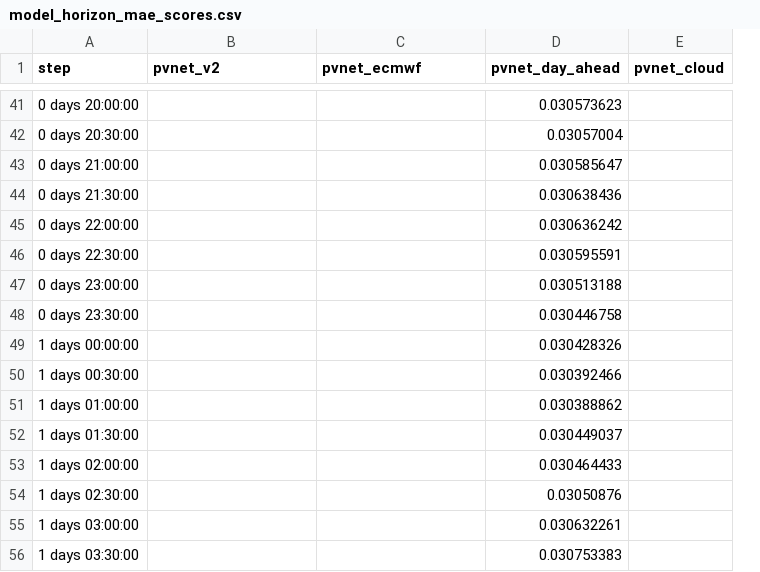
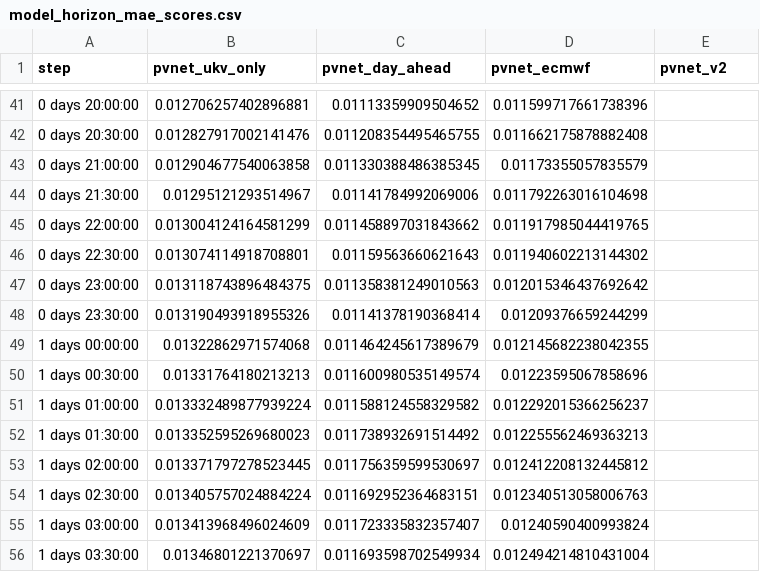
Before and after one commit to openclimatefix/uk-pv-forecast-blend, a CSV file: forecast_blend/data/model_horizon_mae_scores.csv, drawn as a sheet; only a part is shown, gaps mark what is left out; removed rows and columns are numbered as before the commit, all else as after; the diff covers the shown part only; the diff names each change by its address in the sheet, - before the commit and + after, or states it on an @@ line.

```diff
--- a/forecast_blend/data/model_horizon_mae_scores.csv
+++ b/forecast_blend/data/model_horizon_mae_scores.csv
+column C (pvnet_day_ahead), rows 41-56: 0.01113359909504652 | 0.011208354495465755 | 0.011330388486385345 | 0.01141784992069006 | 0.011458897031843662 | 0.01159563660621643 | 0.011358381249010563 | 0.01141378190368414 | 0.011464245617389679 | 0.011600980535149574 | 0.011588124558329582 | 0.011738932691514492 | 0.011756359599530697 | 0.011692952364683151 | 0.011723335832357407 | 0.011693598702549934
-column D (pvnet_day_ahead), rows 41-56: 0.030573623 | 0.03057004 | 0.030585647 | 0.030638436 | 0.030636242 | 0.030595591 | 0.030513188 | 0.030446758 | 0.030428326 | 0.030392466 | 0.030388862 | 0.030449037 | 0.030464433 | 0.03050876 | 0.030632261 | 0.030753383
-B1: pvnet_v2
+B1: pvnet_ukv_only
-E1: pvnet_cloud
+E1: pvnet_v2
-B41 (pvnet_ukv_only): (empty)
+B41 (pvnet_ukv_only): 0.012706257402896881
-D41 (pvnet_ecmwf): (empty)
+D41 (pvnet_ecmwf): 0.011599717661738396
-B42 (pvnet_ukv_only): (empty)
+B42 (pvnet_ukv_only): 0.012827917002141476
-D42 (pvnet_ecmwf): (empty)
+D42 (pvnet_ecmwf): 0.011662175878882408
-B43 (pvnet_ukv_only): (empty)
+B43 (pvnet_ukv_only): 0.012904677540063858
-D43 (pvnet_ecmwf): (empty)
+D43 (pvnet_ecmwf): 0.01173355057835579
-B44 (pvnet_ukv_only): (empty)
+B44 (pvnet_ukv_only): 0.01295121293514967
-D44 (pvnet_ecmwf): (empty)
+D44 (pvnet_ecmwf): 0.011792263016104698
-B45 (pvnet_ukv_only): (empty)
+B45 (pvnet_ukv_only): 0.013004124164581299
-D45 (pvnet_ecmwf): (empty)
+D45 (pvnet_ecmwf): 0.011917985044419765
-B46 (pvnet_ukv_only): (empty)
+B46 (pvnet_ukv_only): 0.013074114918708801
-D46 (pvnet_ecmwf): (empty)
+D46 (pvnet_ecmwf): 0.011940602213144302
-B47 (pvnet_ukv_only): (empty)
+B47 (pvnet_ukv_only): 0.013118743896484375
-D47 (pvnet_ecmwf): (empty)
+D47 (pvnet_ecmwf): 0.012015346437692642
-B48 (pvnet_ukv_only): (empty)
+B48 (pvnet_ukv_only): 0.013190493918955326
-D48 (pvnet_ecmwf): (empty)
+D48 (pvnet_ecmwf): 0.01209376659244299
-B49 (pvnet_ukv_only): (empty)
+B49 (pvnet_ukv_only): 0.01322862971574068
-D49 (pvnet_ecmwf): (empty)
+D49 (pvnet_ecmwf): 0.012145682238042355
-B50 (pvnet_ukv_only): (empty)
+B50 (pvnet_ukv_only): 0.01331764180213213
-D50 (pvnet_ecmwf): (empty)
+D50 (pvnet_ecmwf): 0.01223595067858696
-B51 (pvnet_ukv_only): (empty)
+B51 (pvnet_ukv_only): 0.013332489877939224
-D51 (pvnet_ecmwf): (empty)
+D51 (pvnet_ecmwf): 0.012292015366256237
-B52 (pvnet_ukv_only): (empty)
+B52 (pvnet_ukv_only): 0.013352595269680023
-D52 (pvnet_ecmwf): (empty)
+D52 (pvnet_ecmwf): 0.012255562469363213
-B53 (pvnet_ukv_only): (empty)
+B53 (pvnet_ukv_only): 0.013371797278523445
-D53 (pvnet_ecmwf): (empty)
+D53 (pvnet_ecmwf): 0.012412208132445812
-B54 (pvnet_ukv_only): (empty)
+B54 (pvnet_ukv_only): 0.013405757024884224
-D54 (pvnet_ecmwf): (empty)
+D54 (pvnet_ecmwf): 0.012340513058006763
-B55 (pvnet_ukv_only): (empty)
+B55 (pvnet_ukv_only): 0.013413968496024609
-D55 (pvnet_ecmwf): (empty)
+D55 (pvnet_ecmwf): 0.01240590400993824
-B56 (pvnet_ukv_only): (empty)
+B56 (pvnet_ukv_only): 0.01346801221370697
-D56 (pvnet_ecmwf): (empty)
+D56 (pvnet_ecmwf): 0.012494214810431004
```
Also changed, not shown: 128 edited cells elsewhere in this file, 10 other files.
